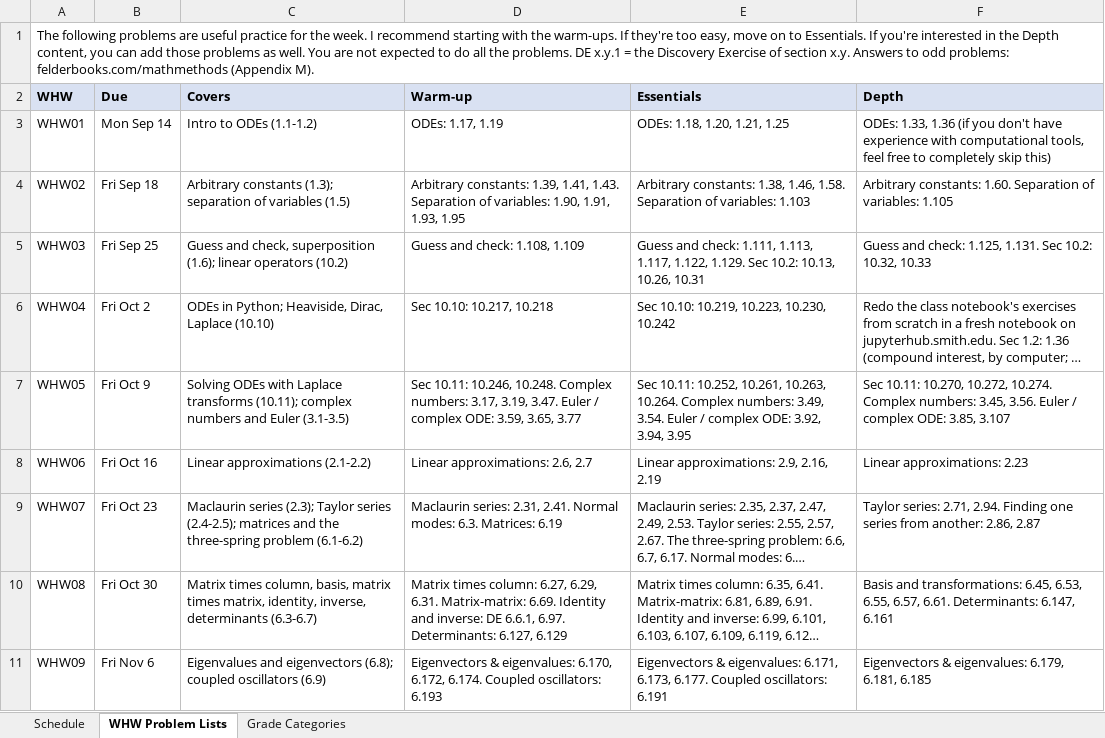
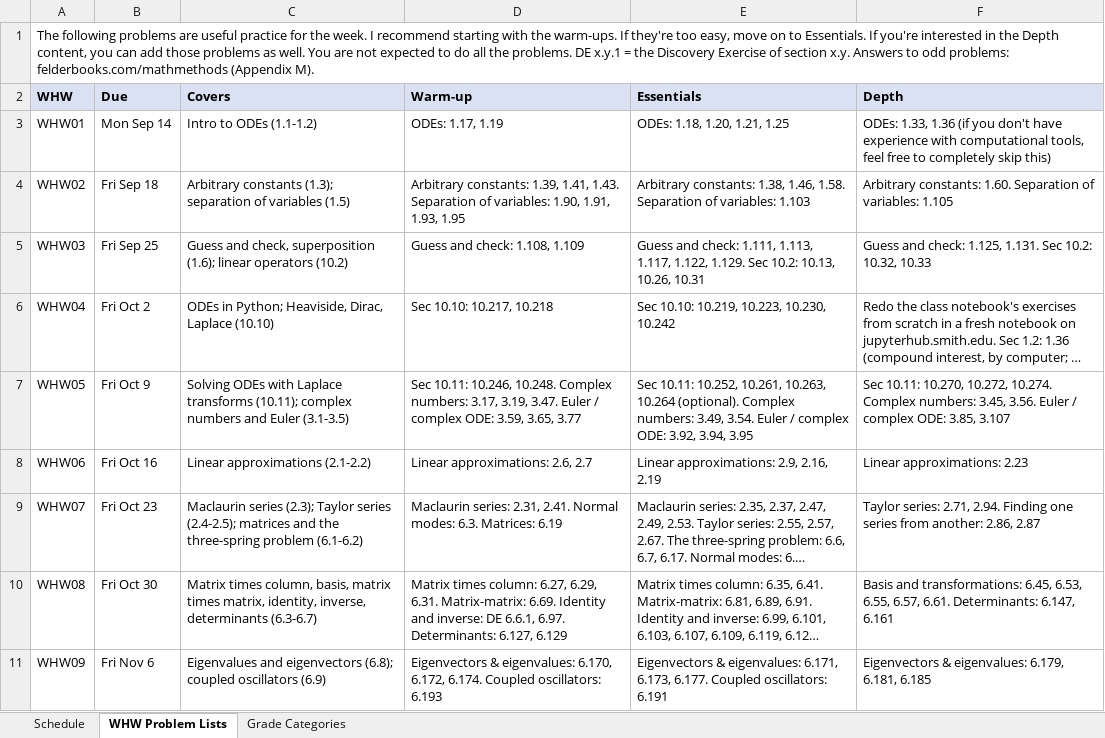
Before and after one commit to mglerner/MathematicalPhysics, an Excel workbook: SyllabusAndFirstDay/2026/PHY210 F2026 Calendar.xlsx, sheet WHW Problem Lists, drawn as a sheet; only a part is shown; long unchanged cells end in …; values as stored, in another font and other column widths than the file's, no borders; the diff names each change by its address in the sheet, - before the commit and + after, or states it on an @@ line.

```diff
--- a/SyllabusAndFirstDay/2026/PHY210 F2026 Calendar.xlsx (sheet WHW Problem Lists)
+++ b/SyllabusAndFirstDay/2026/PHY210 F2026 Calendar.xlsx (sheet WHW Problem Lists)
-E7 (Essentials): …10.261, 10.263, 10.264. Complex numbers:…
+E7 (Essentials): …10.261, 10.263, 10.264 (optional). Complex numbers:…
```
